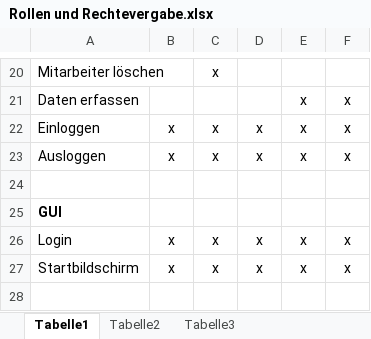
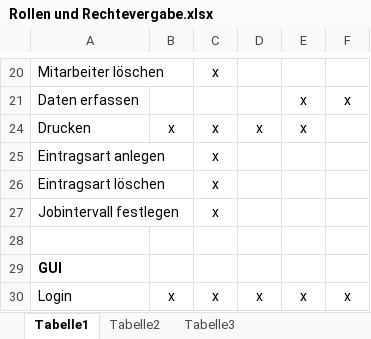
Before and after one commit to DanJoeHa/Fallstudie, an Excel workbook: Entwurfsphase/Rollen und Rechtevergabe.xlsx, sheet Tabelle1, drawn as a sheet; only a part is shown, gaps mark what is left out; the shorter side is filled out with more unchanged rows; values as stored, in another font and other column widths than the file's, no borders; removed rows and columns are numbered as before the commit, all else as after; the diff names each change by its address in the sheet, - before the commit and + after, or states it on an @@ line.

Commit message:
Rechte aktualisiert

```diff
--- a/Entwurfsphase/Rollen und Rechtevergabe.xlsx (sheet Tabelle1)
+++ b/Entwurfsphase/Rollen und Rechtevergabe.xlsx (sheet Tabelle1)
@@ row 22 hidden: Einloggen | x | x | x | x | x @@
-A24: Ausloggen
+A24: Drucken
-F24: x
+F24: (empty)
+row 25: Eintragsart anlegen |  | x
+row 26: Eintragsart löschen |  | x
+row 27: Jobintervall festlegen |  | x
```
